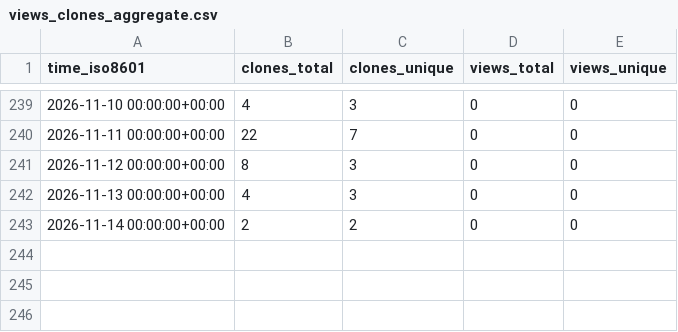
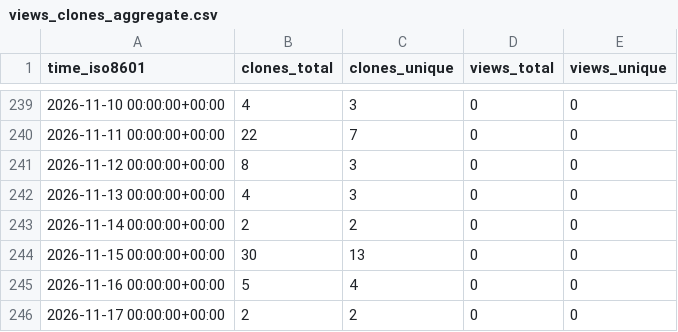
Before and after one commit to TheBinaryBjorn/desktop-companion, a CSV file: TheBinaryBjorn/desktop-companion/ghrs-data/views_clones_aggregate.csv, drawn as a sheet; only a part is shown, gaps mark what is left out; the diff names each change by its address in the sheet, - before the commit and + after, or states it on an @@ line.

```diff
--- a/TheBinaryBjorn/desktop-companion/ghrs-data/views_clones_aggregate.csv
+++ b/TheBinaryBjorn/desktop-companion/ghrs-data/views_clones_aggregate.csv
+row 244: 2026-11-15 00:00:00+00:00 | 30 | 13 | 0 | 0
+row 245: 2026-11-16 00:00:00+00:00 | 5 | 4 | 0 | 0
+row 246: 2026-11-17 00:00:00+00:00 | 2 | 2 | 0 | 0
```
Also changed, not shown: 1 other file.
